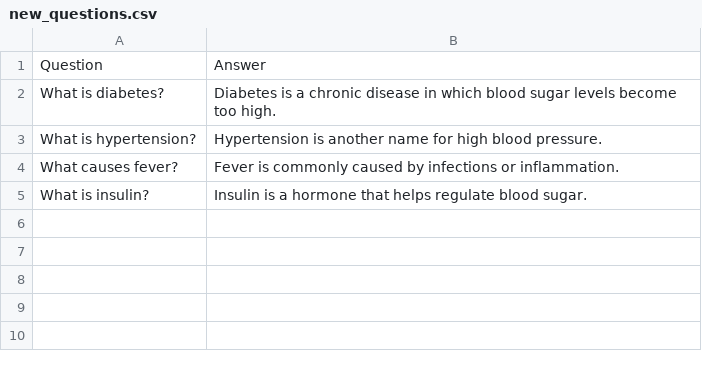
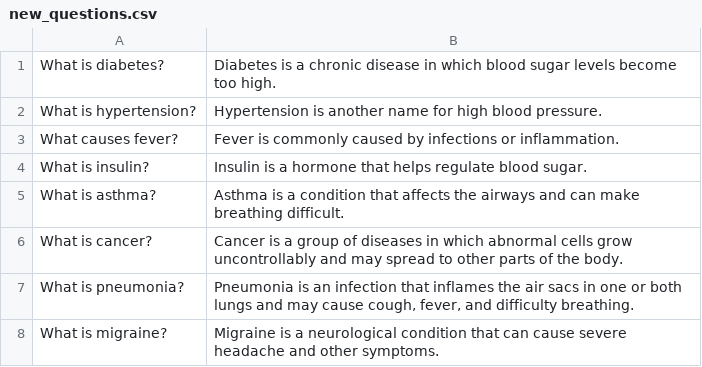
Before and after one commit to Prathwikdevadiga15/Medical-QA-Chatbot, a CSV file: datasets/new_questions.csv, drawn as a sheet; removed rows and columns are numbered as before the commit, all else as after; the diff names each change by its address in the sheet, - before the commit and + after, or states it on an @@ line.

```diff
--- a/datasets/new_questions.csv
+++ b/datasets/new_questions.csv
-row 1: Question | Answer
+row 5: What is asthma? | Asthma is a condition that affects the airways and can make breathing difficult.
+row 6: What is cancer? | Cancer is a group of diseases in which abnormal cells grow uncontrollably and may spread to other parts of the body.
+row 7: What is pneumonia? | Pneumonia is an infection that inflames the air sacs in one or both lungs and may cause cough, fever, and difficulty breathing.
+row 8: What is migraine? | Migraine is a neurological condition that can cause severe headache and other symptoms.
```
Also changed, not shown: 24 other files.
